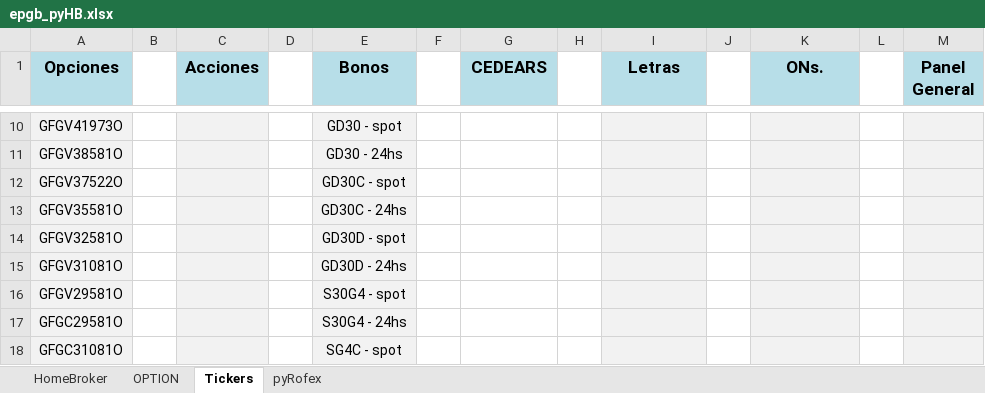
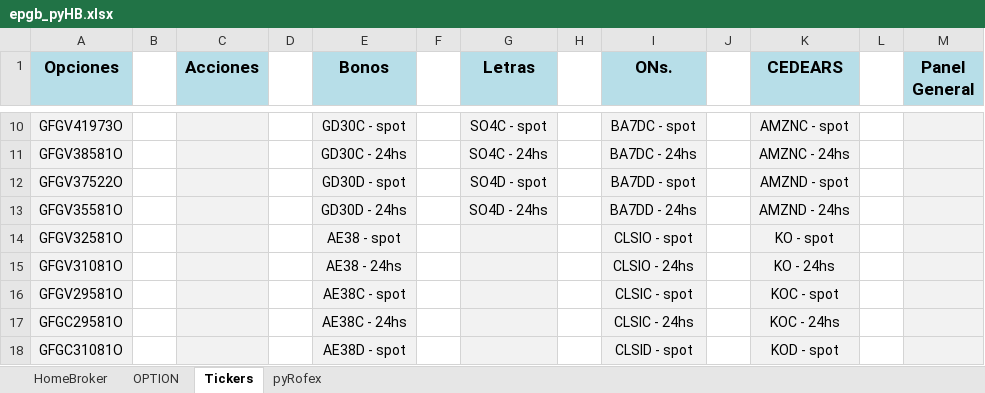
Before and after one commit to piolifl/pyHomeBroker, an Excel workbook: epgb_pyHB.xlsx, sheet Tickers, drawn as a sheet; only a part is shown, gaps mark what is left out; values as stored, in another font and other column widths than the file's, no borders; the diff covers the shown part only; the diff names each change by its address in the sheet, - before the commit and + after, or states it on an @@ line.

```diff
--- a/epgb_pyHB.xlsx (sheet Tickers)
+++ b/epgb_pyHB.xlsx (sheet Tickers)
-G1: CEDEARS
+G1: Letras
-I1: Letras
+I1: ONs.
-K1: ONs.
+K1: CEDEARS
-E10 (Bonos): GD30 - spot
+E10 (Bonos): GD30C - spot
-G10:G18 fill: none
+G10:G18 fill: #F2F2F2
-G10 (Letras): (empty)
+G10 (Letras): SO4C - spot
-I10 (ONs.): (empty)
+I10 (ONs.): BA7DC - spot
-K10 (CEDEARS): (empty)
+K10 (CEDEARS): AMZNC - spot
-E11 (Bonos): GD30 - 24hs
+E11 (Bonos): GD30C - 24hs
-G11 (Letras): (empty)
+G11 (Letras): SO4C - 24hs
-I11 (ONs.): (empty)
+I11 (ONs.): BA7DC - 24hs
-K11 (CEDEARS): (empty)
+K11 (CEDEARS): AMZNC - 24hs
-E12 (Bonos): GD30C - spot
+E12 (Bonos): GD30D - spot
-G12 (Letras): (empty)
+G12 (Letras): SO4D - spot
-I12 (ONs.): (empty)
+I12 (ONs.): BA7DD - spot
-K12 (CEDEARS): (empty)
+K12 (CEDEARS): AMZND - spot
-E13 (Bonos): GD30C - 24hs
+E13 (Bonos): GD30D - 24hs
-G13 (Letras): (empty)
+G13 (Letras): SO4D - 24hs
-I13 (ONs.): (empty)
+I13 (ONs.): BA7DD - 24hs
-K13 (CEDEARS): (empty)
+K13 (CEDEARS): AMZND - 24hs
-E14 (Bonos): GD30D - spot
+E14 (Bonos): AE38 - spot
-I14 (ONs.): (empty)
+I14 (ONs.): CLSIO - spot
-K14 (CEDEARS): (empty)
+K14 (CEDEARS): KO - spot
-E15 (Bonos): GD30D - 24hs
+E15 (Bonos): AE38 - 24hs
-I15 (ONs.): (empty)
+I15 (ONs.): CLSIO - 24hs
-K15 (CEDEARS): (empty)
+K15 (CEDEARS): KO - 24hs
-E16 (Bonos): S30G4 - spot
+E16 (Bonos): AE38C - spot
-I16 (ONs.): (empty)
+I16 (ONs.): CLSIC - spot
-K16 (CEDEARS): (empty)
+K16 (CEDEARS): KOC - spot
-E17 (Bonos): S30G4 - 24hs
+E17 (Bonos): AE38C - 24hs
-I17 (ONs.): (empty)
+I17 (ONs.): CLSIC - 24hs
-K17 (CEDEARS): (empty)
+K17 (CEDEARS): KOC - 24hs
-E18 (Bonos): SG4C - spot
+E18 (Bonos): AE38D - spot
-I18 (ONs.): (empty)
+I18 (ONs.): CLSID - spot
-K18 (CEDEARS): (empty)
+K18 (CEDEARS): KOD - spot
```
Also changed, not shown: 2 added rows, 70 removed rows, 87 edited cells and cell formats elsewhere in this sheet, sheet OPTION, sheet HomeBroker, formulas that keep their value, hidden cells, 5 other files.
